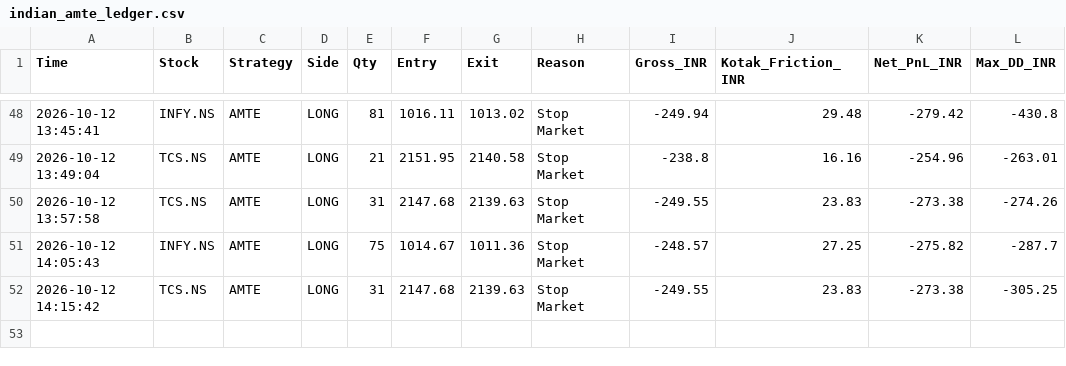
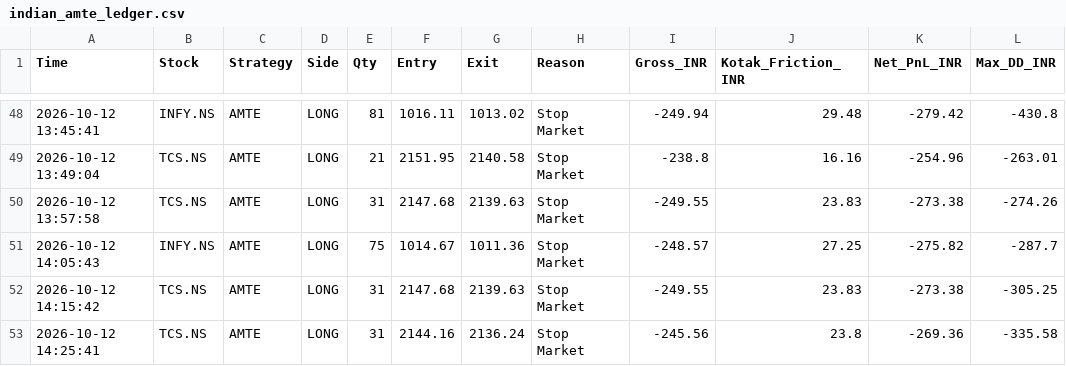
Before and after one commit to harnepal-hub/amte-indian-terminal, a CSV file: indian_amte_ledger.csv, drawn as a sheet; only a part is shown, gaps mark what is left out; the diff names each change by its address in the sheet, - before the commit and + after, or states it on an @@ line.

Commit message:
Auto-log AMTE trade TCS.NS at 2026-10-12 14:25:41

```diff
--- a/indian_amte_ledger.csv
+++ b/indian_amte_ledger.csv
+row 53: 2026-10-12 14:25:41 | TCS.NS | AMTE | LONG | 31 | 2144.16 | 2136.24 | Stop Market | -245.56 | 23.8 | -269.36 | -335.58
```
